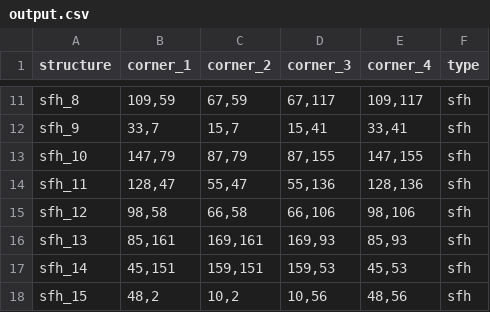
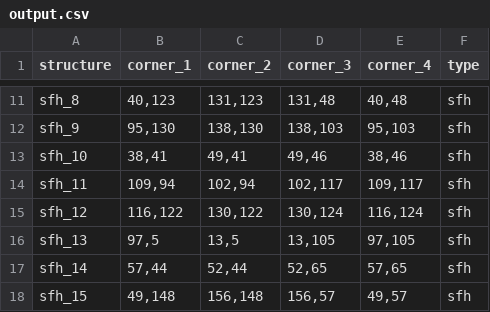
Before and after one commit to JopRijks/AmstelHague-Beckstraat-boys, a CSV file: output.csv, drawn as a sheet; only a part is shown, gaps mark what is left out; the diff covers the shown part only; the diff names each change by its address in the sheet, - before the commit and + after, or states it on an @@ line.

```diff
--- a/output.csv
+++ b/output.csv
-B11 (corner_1): 109,59
+B11 (corner_1): 40,123
-C11 (corner_2): 67,59
+C11 (corner_2): 131,123
-D11 (corner_3): 67,117
+D11 (corner_3): 131,48
-E11 (corner_4): 109,117
+E11 (corner_4): 40,48
-B12 (corner_1): 33,7
+B12 (corner_1): 95,130
-C12 (corner_2): 15,7
+C12 (corner_2): 138,130
-D12 (corner_3): 15,41
+D12 (corner_3): 138,103
-E12 (corner_4): 33,41
+E12 (corner_4): 95,103
-B13 (corner_1): 147,79
+B13 (corner_1): 38,41
-C13 (corner_2): 87,79
+C13 (corner_2): 49,41
-D13 (corner_3): 87,155
+D13 (corner_3): 49,46
-E13 (corner_4): 147,155
+E13 (corner_4): 38,46
-B14 (corner_1): 128,47
+B14 (corner_1): 109,94
-C14 (corner_2): 55,47
+C14 (corner_2): 102,94
-D14 (corner_3): 55,136
+D14 (corner_3): 102,117
-E14 (corner_4): 128,136
+E14 (corner_4): 109,117
-B15 (corner_1): 98,58
+B15 (corner_1): 116,122
-C15 (corner_2): 66,58
+C15 (corner_2): 130,122
-D15 (corner_3): 66,106
+D15 (corner_3): 130,124
-E15 (corner_4): 98,106
+E15 (corner_4): 116,124
-B16 (corner_1): 85,161
+B16 (corner_1): 97,5
-C16 (corner_2): 169,161
+C16 (corner_2): 13,5
-D16 (corner_3): 169,93
+D16 (corner_3): 13,105
-E16 (corner_4): 85,93
+E16 (corner_4): 97,105
-B17 (corner_1): 45,151
+B17 (corner_1): 57,44
-C17 (corner_2): 159,151
+C17 (corner_2): 52,44
-D17 (corner_3): 159,53
+D17 (corner_3): 52,65
-E17 (corner_4): 45,53
+E17 (corner_4): 57,65
-B18 (corner_1): 48,2
+B18 (corner_1): 49,148
-C18 (corner_2): 10,2
+C18 (corner_2): 156,148
-D18 (corner_3): 10,56
+D18 (corner_3): 156,57
-E18 (corner_4): 48,56
+E18 (corner_4): 49,57
```
Also changed, not shown: 49 edited cells elsewhere in this file, results/100-20-random.csv, 4 other files.
